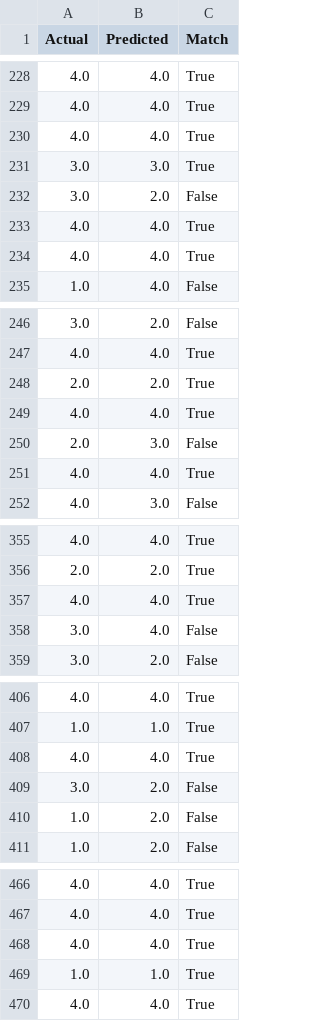
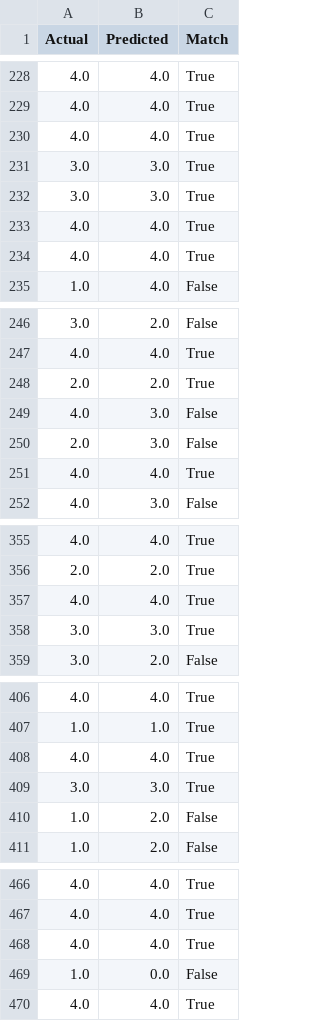
Before and after one commit to badtzmaruu/MLG382, a CSV file: artifacts/randomforest_prediction.csv, drawn as a sheet; only a part is shown, gaps mark what is left out; the diff covers the shown part only.

```diff
--- a/artifacts/randomforest_prediction.csv
+++ b/artifacts/randomforest_prediction.csv
@@ -231,3 +231,3 @@ Actual,Predicted,Match
 3.0,3.0,True
-3.0,2.0,False
+3.0,3.0,True
 4.0,4.0,True
@@ -248,3 +248,3 @@ Actual,Predicted,Match
 2.0,2.0,True
-4.0,4.0,True
+4.0,3.0,False
 2.0,3.0,False
@@ -357,3 +357,3 @@ Actual,Predicted,Match
 4.0,4.0,True
-3.0,4.0,False
+3.0,3.0,True
 3.0,2.0,False
@@ -408,3 +408,3 @@ Actual,Predicted,Match
 4.0,4.0,True
-3.0,2.0,False
+3.0,3.0,True
 1.0,2.0,False
@@ -468,3 +468,3 @@ Actual,Predicted,Match
 4.0,4.0,True
-1.0,1.0,True
+1.0,0.0,False
 4.0,4.0,True
```
Also changed, not shown: 6 added rows, 5 removed rows, 8 moved rows and 1 edited cell elsewhere in this file, 4 other files.
